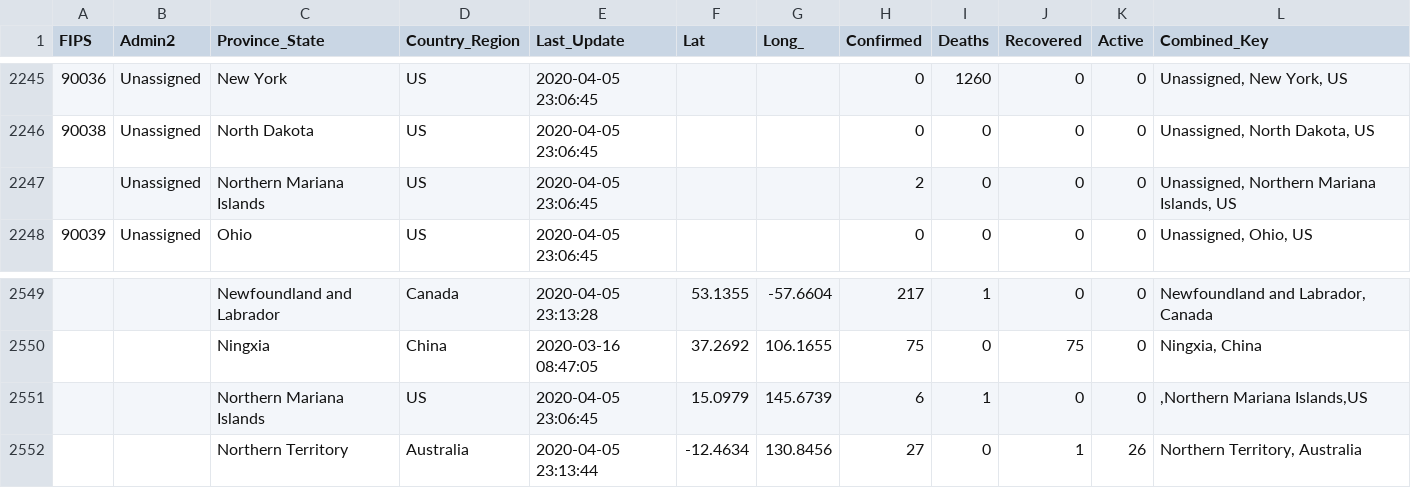
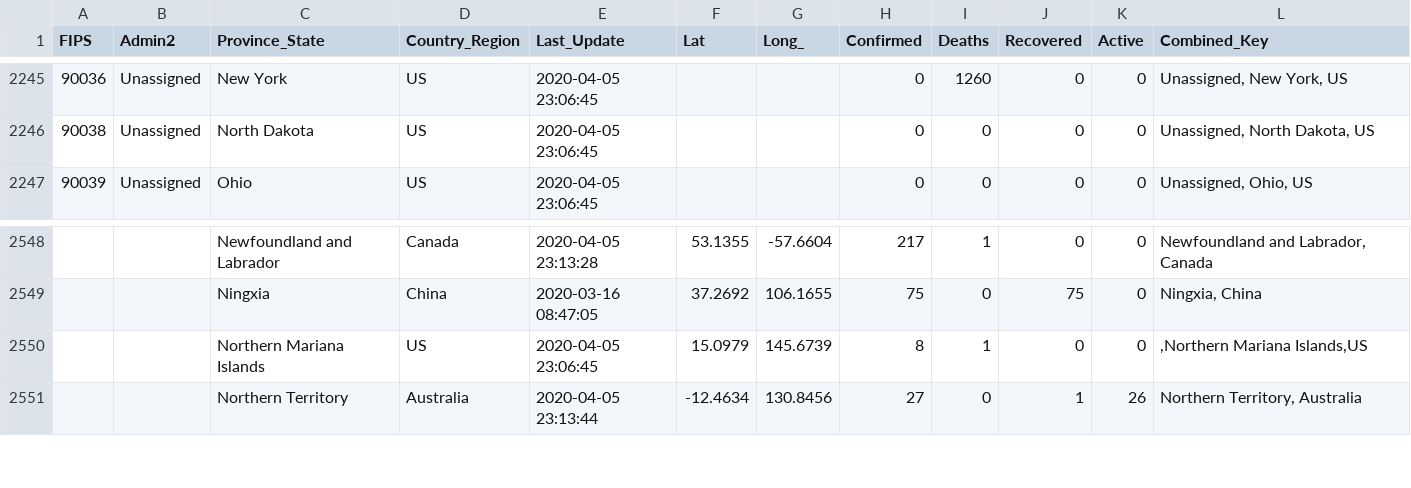
Before and after one commit to CyberCityCircuits/COVID-19-Analysis, a CSV file: data/04-05-2020.csv, drawn as a sheet; only a part is shown, gaps mark what is left out.

```diff
--- a/data/04-05-2020.csv
+++ b/data/04-05-2020.csv
@@ -2246,3 +2246,2 @@ FIPS,Admin2,Province_State,Country_Region,Last_Update,Lat,Long_,Confirmed,Deaths
 90038,Unassigned,North Dakota,US,2020-04-05 23:06:45,,,0,0,0,0,"Unassigned, North Dakota, US"
-,Unassigned,Northern Mariana Islands,US,2020-04-05 23:06:45,,,2,0,0,0,"Unassigned, Northern Mariana Islands, US"
 90039,Unassigned,Ohio,US,2020-04-05 23:06:45,,,0,0,0,0,"Unassigned, Ohio, US"
@@ -2550,3 +2549,3 @@ FIPS,Admin2,Province_State,Country_Region,Last_Update,Lat,Long_,Confirmed,Deaths
 ,,Ningxia,China,2020-03-16 08:47:05,37.2692,106.1655,75,0,75,0,"Ningxia, China"
-,,Northern Mariana Islands,US,2020-04-05 23:06:45,15.0979,145.6739,6,1,0,0,",Northern Mariana Islands,US"
+,,Northern Mariana Islands,US,2020-04-05 23:06:45,15.0979,145.6739,8,1,0,0,",Northern Mariana Islands,US"
 ,,Northern Territory,Australia,2020-04-05 23:13:44,-12.4634,130.8456,27,0,1,26,"Northern Territory, Australia"
```
Also changed, not shown: data/03-23-2020.csv, data/04-01-2020.csv, 28 other files.
